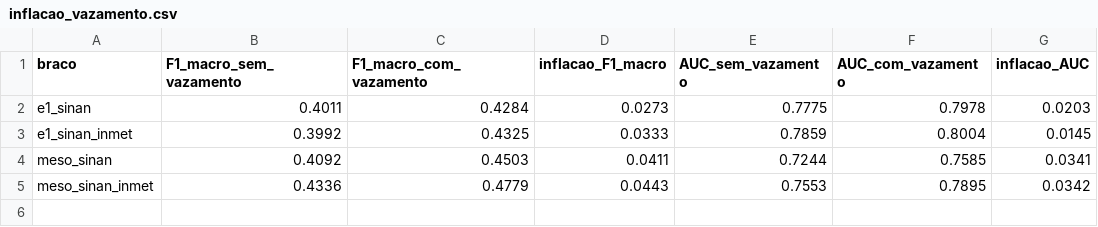
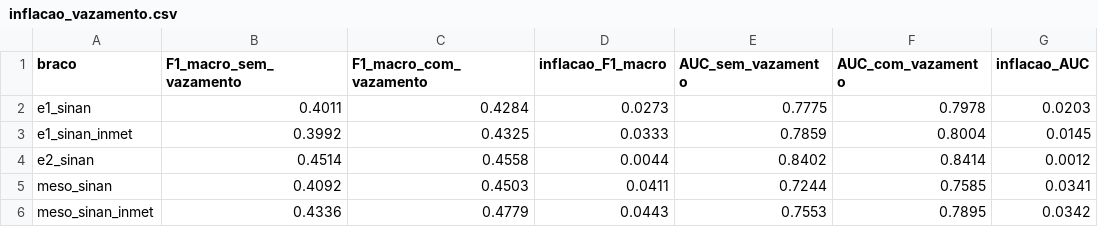
Before and after one commit to modelo-previsao-dengue/MODELO-PREVISAO, a CSV file: docs/inflacao_vazamento.csv, drawn as a sheet; the diff names each change by its address in the sheet, - before the commit and + after, or states it on an @@ line.

```diff
--- a/docs/inflacao_vazamento.csv
+++ b/docs/inflacao_vazamento.csv
+row 4: e2_sinan | 0.4514 | 0.4558 | 0.0044 | 0.8402 | 0.8414 | 0.0012
```
Also changed, not shown: docs/resultados_modelos_e_baselines.csv, 37 other files.
